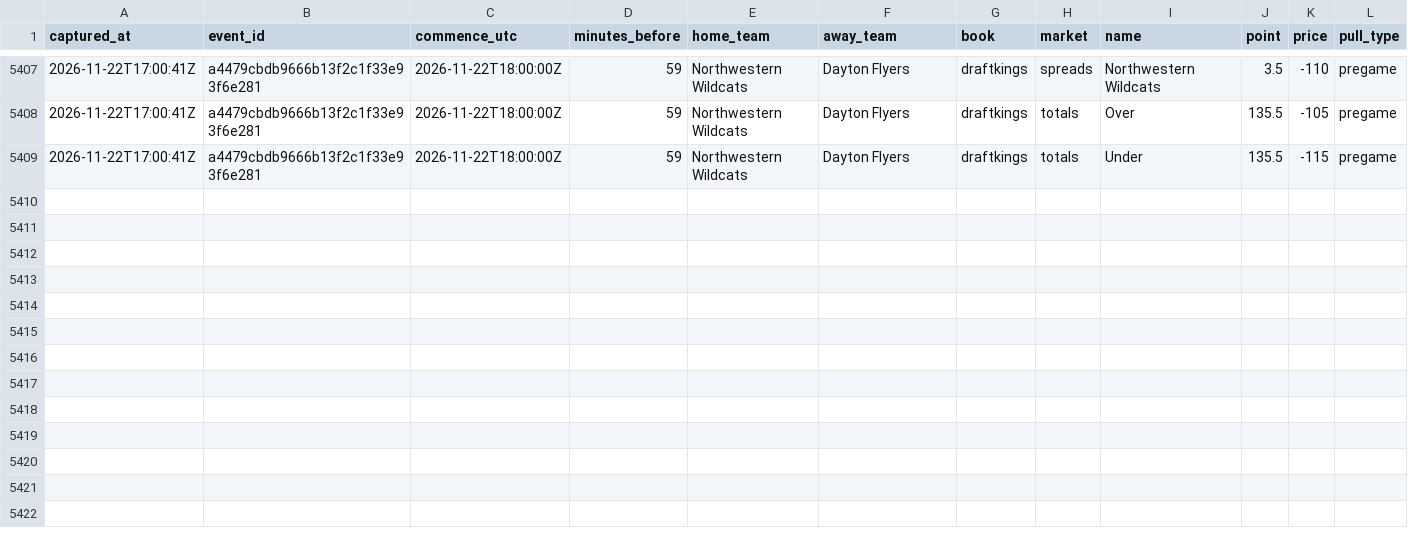
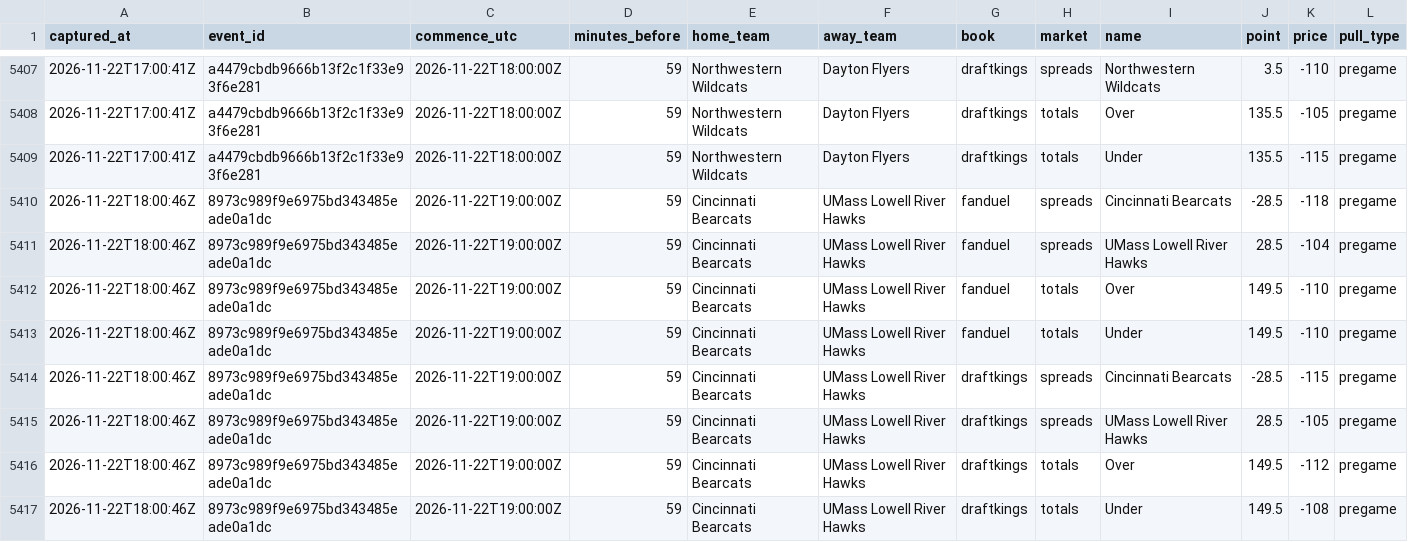
Before and after one commit to mvpeterson0-netizen/nba-odds-tracker, a CSV file: data/cbb/line_captures.csv, drawn as a sheet; only a part is shown, gaps mark what is left out.

```diff
--- a/data/cbb/line_captures.csv
+++ b/data/cbb/line_captures.csv
@@ -5409 +5409,9 @@ captured_at,event_id,commence_utc,minutes_before,home_team,away_team,book,market
 2026-11-22T17:00:41Z,a4479cbdb9666b13f2c1f33e93f6e281,2026-11-22T18:00:00Z,59,Northwestern Wildcats,Dayton Flyers,draftkings,totals,Under,135.5,-115,pregame
+2026-11-22T18:00:46Z,8973c989f9e6975bd343485eade0a1dc,2026-11-22T19:00:00Z,59,Cincinnati Bearcats,UMass Lowell River Hawks,fanduel,spreads,Cincinnati Bearcats,-28.5,-118,pregame
+2026-11-22T18:00:46Z,8973c989f9e6975bd343485eade0a1dc,2026-11-22T19:00:00Z,59,Cincinnati Bearcats,UMass Lowell River Hawks,fanduel,spreads,UMass Lowell River Hawks,28.5,-104,pregame
+2026-11-22T18:00:46Z,8973c989f9e6975bd343485eade0a1dc,2026-11-22T19:00:00Z,59,Cincinnati Bearcats,UMass Lowell River Hawks,fanduel,totals,Over,149.5,-110,pregame
+2026-11-22T18:00:46Z,8973c989f9e6975bd343485eade0a1dc,2026-11-22T19:00:00Z,59,Cincinnati Bearcats,UMass Lowell River Hawks,fanduel,totals,Under,149.5,-110,pregame
+2026-11-22T18:00:46Z,8973c989f9e6975bd343485eade0a1dc,2026-11-22T19:00:00Z,59,Cincinnati Bearcats,UMass Lowell River Hawks,draftkings,spreads,Cincinnati Bearcats,-28.5,-115,pregame
+2026-11-22T18:00:46Z,8973c989f9e6975bd343485eade0a1dc,2026-11-22T19:00:00Z,59,Cincinnati Bearcats,UMass Lowell River Hawks,draftkings,spreads,UMass Lowell River Hawks,28.5,-105,pregame
+2026-11-22T18:00:46Z,8973c989f9e6975bd343485eade0a1dc,2026-11-22T19:00:00Z,59,Cincinnati Bearcats,UMass Lowell River Hawks,draftkings,totals,Over,149.5,-112,pregame
+2026-11-22T18:00:46Z,8973c989f9e6975bd343485eade0a1dc,2026-11-22T19:00:00Z,59,Cincinnati Bearcats,UMass Lowell River Hawks,draftkings,totals,Under,149.5,-108,pregame
```
Also changed, not shown: data/cbb/credit_log.csv, data/cbb/lines_log.csv, 22 other files.
